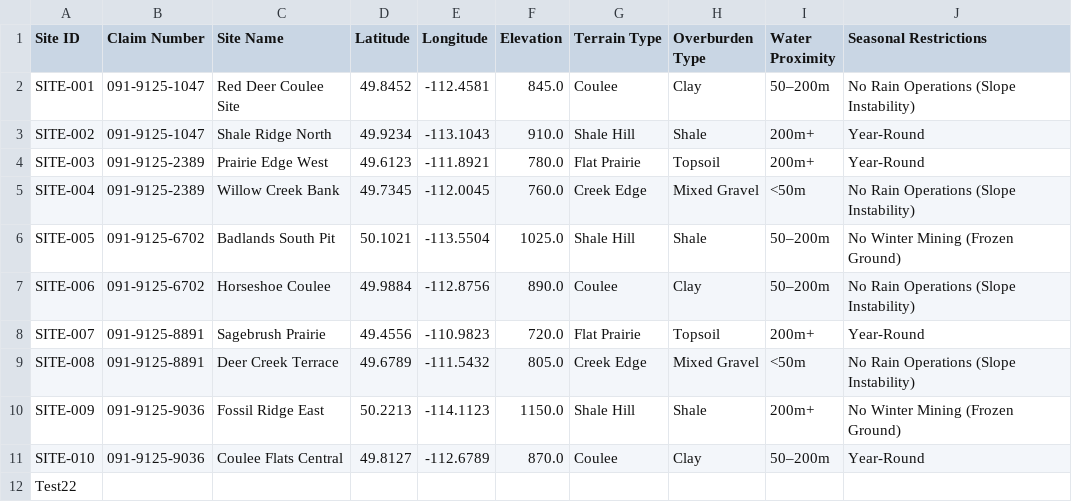
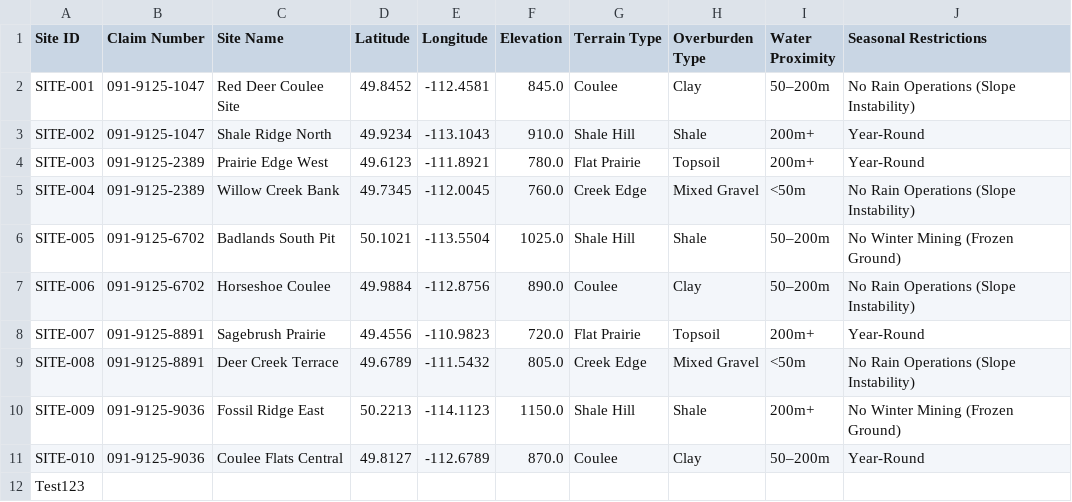
Before and after one commit to reymart-web/MIS491_Dataset, a CSV file: Sites.csv, drawn as a sheet.

Commit message:
Save edits Sites.csv from Streamlit dashboard

```diff
--- a/Sites.csv
+++ b/Sites.csv
@@ -11,2 +11,2 @@ SITE-009,091-9125-9036,Fossil Ridge East,50.2213,-114.1123,1150.0,Shale Hill,Sha
 SITE-010,091-9125-9036,Coulee Flats Central,49.8127,-112.6789,870.0,Coulee,Clay,50–200m,Year-Round
-Test22,,,,,,,,,
+Test123,,,,,,,,,
```
